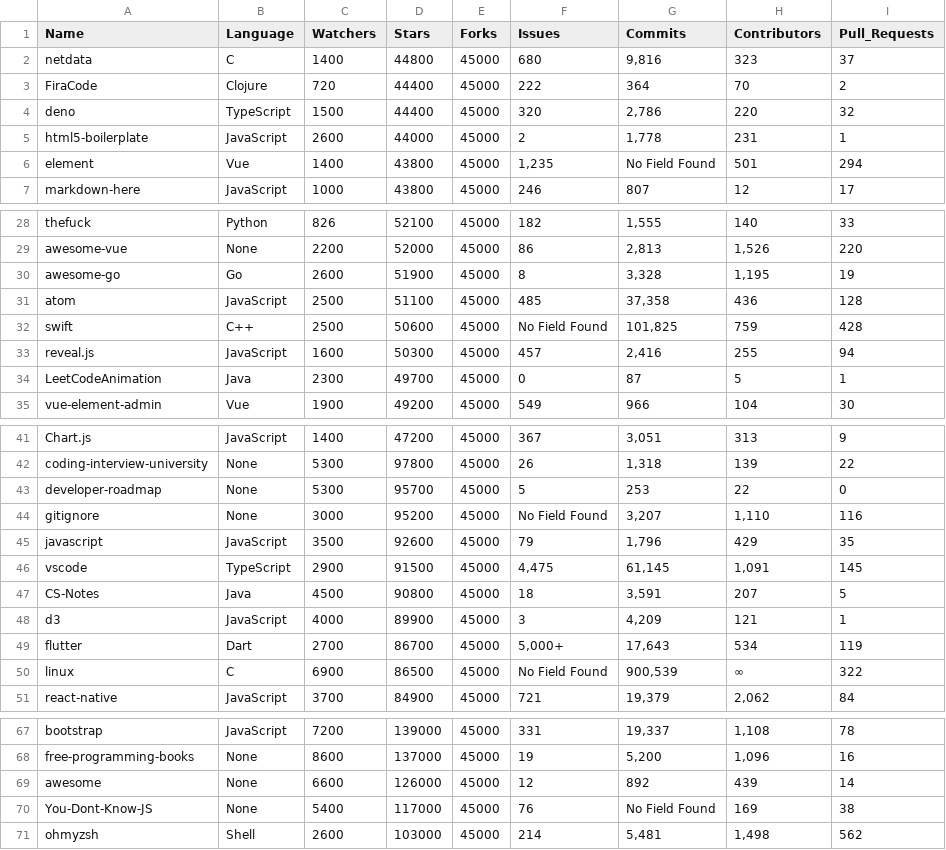
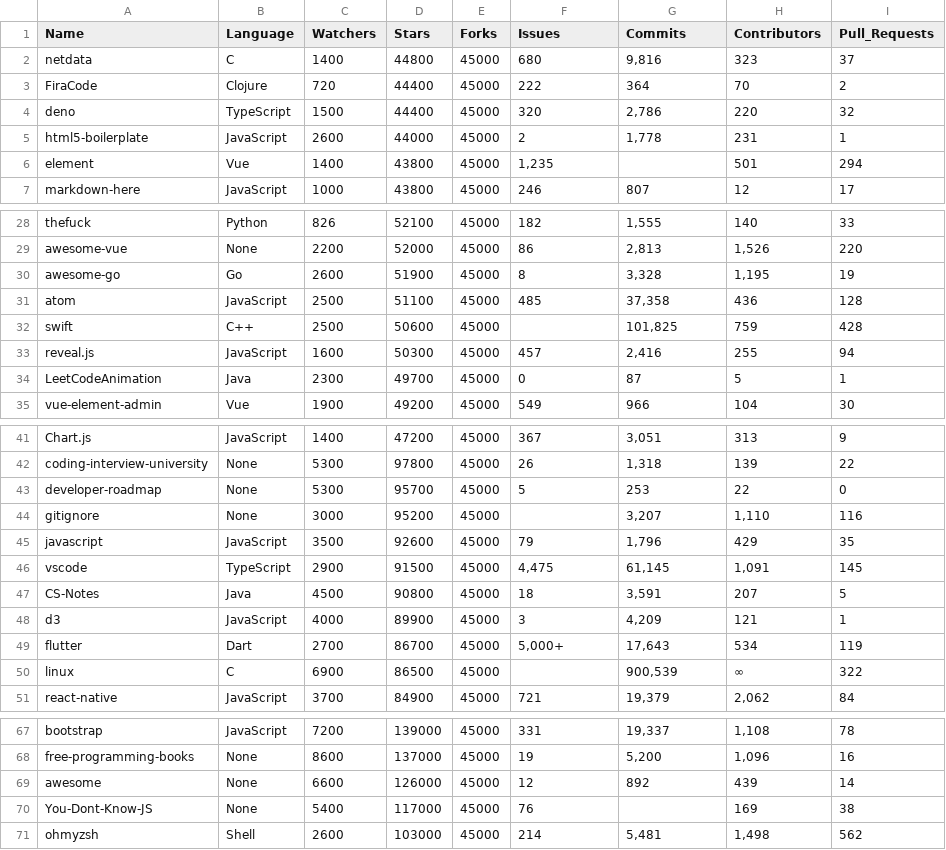
Before and after one commit to logancorrea/Intro-to-Data-Science, a CSV file: Homework/HW06/project_info.csv, drawn as a sheet; only a part is shown, gaps mark what is left out; the diff covers the shown part only.

Commit message:
commit

```diff
--- a/Homework/HW06/project_info.csv
+++ b/Homework/HW06/project_info.csv
@@ -5,3 +5,3 @@ deno,TypeScript,1500,44400,45000,320,"2,786",220,32
 html5-boilerplate,JavaScript,2600,44000,45000,2,"1,778",231,1
-element,Vue,1400,43800,45000,"1,235",No Field Found,501,294
+element,Vue,1400,43800,45000,"1,235",,501,294
 markdown-here,JavaScript,1000,43800,45000,246,807,12,17
@@ -31,3 +31,3 @@ awesome-go,Go,2600,51900,45000,8,"3,328","1,195",19
 atom,JavaScript,2500,51100,45000,485,"37,358",436,128
-swift,C++,2500,50600,45000,No Field Found,"101,825",759,428
+swift,C++,2500,50600,45000,,"101,825",759,428
 reveal.js,JavaScript,1600,50300,45000,457,"2,416",255,94
@@ -43,3 +43,3 @@ coding-interview-university,None,5300,97800,45000,26,"1,318",139,22
 developer-roadmap,None,5300,95700,45000,5,253,22,0
-gitignore,None,3000,95200,45000,No Field Found,"3,207","1,110",116
+gitignore,None,3000,95200,45000,,"3,207","1,110",116
 javascript,JavaScript,3500,92600,45000,79,"1,796",429,35
@@ -49,3 +49,3 @@ d3,JavaScript,4000,89900,45000,3,"4,209",121,1
 flutter,Dart,2700,86700,45000,"5,000+","17,643",534,119
-linux,C,6900,86500,45000,No Field Found,"900,539",∞,322
+linux,C,6900,86500,45000,,"900,539",∞,322
 react-native,JavaScript,3700,84900,45000,721,"19,379","2,062",84
@@ -69,3 +69,3 @@ free-programming-books,None,8600,137000,45000,19,"5,200","1,096",16
 awesome,None,6600,126000,45000,12,892,439,14
-You-Dont-Know-JS,None,5400,117000,45000,76,No Field Found,169,38
+You-Dont-Know-JS,None,5400,117000,45000,76,,169,38
 ohmyzsh,Shell,2600,103000,45000,214,"5,481","1,498",562
```
Also changed, not shown: 8 edited cells elsewhere in this file, 1 other file.
